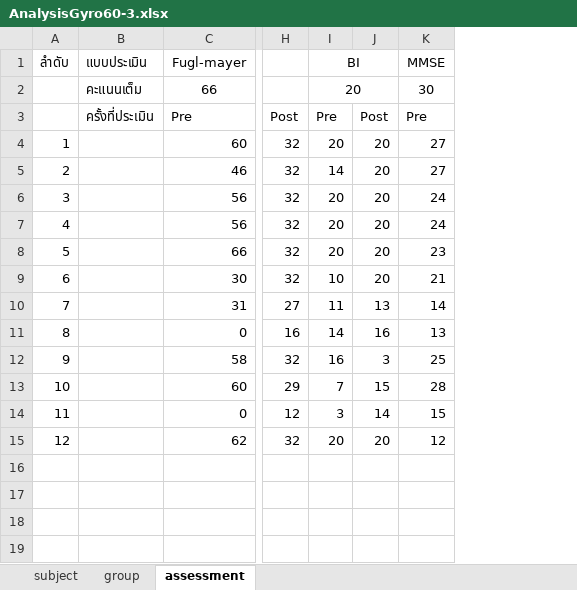
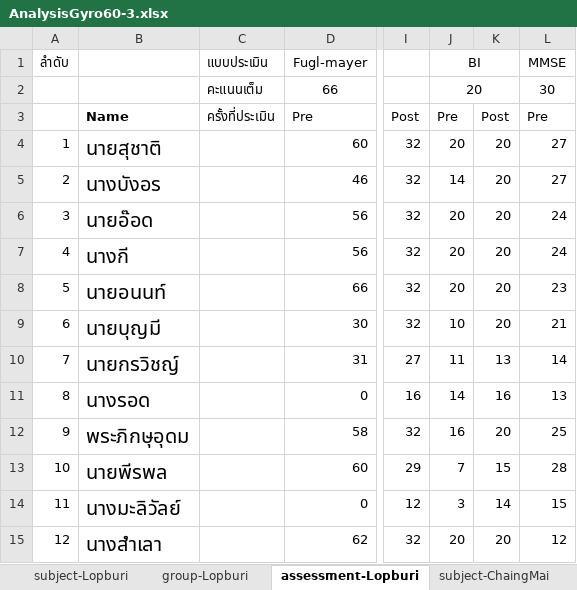
Before and after one commit to TKaewlee/statistical-analysis, an Excel workbook: AnalysisGyro60-3.xlsx, sheet assessment-Lopburi, drawn as a sheet; only a part is shown, gaps mark what is left out; values as stored, in another font and other column widths than the file's, no borders; addresses are those after the commit; the diff names each change by its address in the sheet, - before the commit and + after, or states it on an @@ line.

Commit message:
Analysis Lopburi & Chiang Mai Data

```diff
--- a/AnalysisGyro60-3.xlsx (sheet assessment-Lopburi)
+++ b/AnalysisGyro60-3.xlsx (sheet assessment-Lopburi)
-sheet tab: subject
+sheet tab: subject-Lopburi
-sheet tab: group
+sheet tab: group-Lopburi
-sheet tab: assessment
+sheet tab: assessment-Lopburi
+sheet tab: subject-ChaingMai
+column B, rows 3-15: Name | นายสุชาติ | นางบังอร | นายอ๊อด | นางกี | นายอนนท์ | นายบุญมี | นายกรวิชญ์ | นางรอด | พระภิกษุอุดม | นายพีรพล | นางมะลิวัลย์ | นางสำเลา
-K12: 3
+K12: 20
```
Also changed, not shown: sheet group-Lopburi, other sheet tabs, formulas that keep their value, 7 other files.
